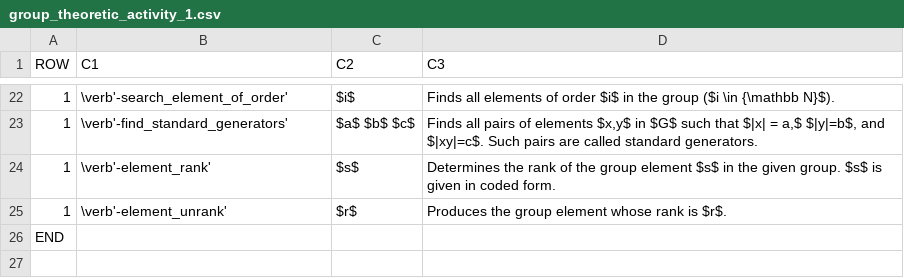
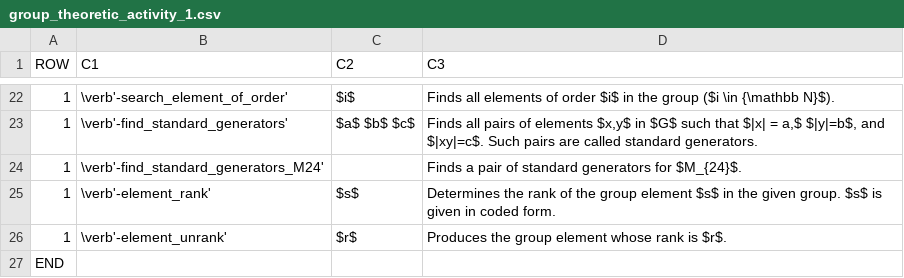
Before and after one commit to abetten/orbiter, a CSV file: doc/tables/commands/group_theoretic_activity_1.csv, drawn as a sheet; only a part is shown, gaps mark what is left out; the diff names each change by its address in the sheet, - before the commit and + after, or states it on an @@ line.

```diff
--- a/doc/tables/commands/group_theoretic_activity_1.csv
+++ b/doc/tables/commands/group_theoretic_activity_1.csv
+row 24: 1 | \verb'-find_standard_generators_M24' |  | Finds a pair of standard generators for $M_{24}$.
```
Also changed, not shown: 37 other files.
